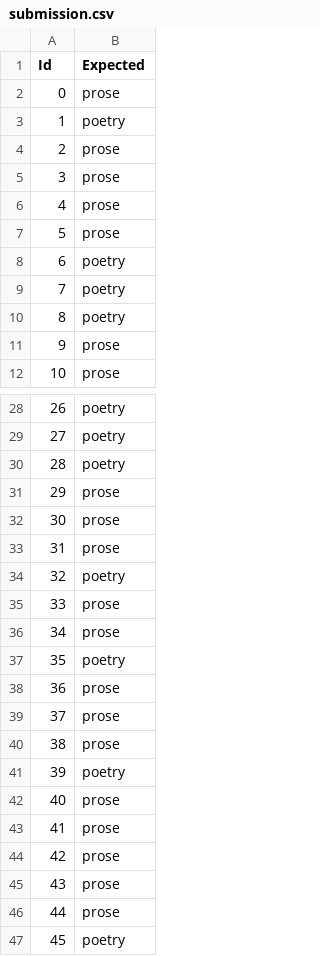
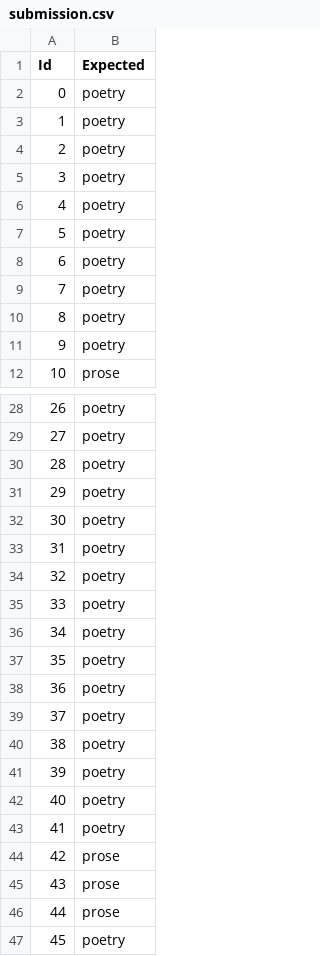
Before and after one commit to amitjoshi24/MLDSFall2018Contest, a CSV file: submission.csv, drawn as a sheet; only a part is shown, gaps mark what is left out; the diff covers the shown part only.

Commit message:
with data normalization

```diff
--- a/submission.csv
+++ b/submission.csv
@@ -1,8 +1,8 @@
 Id,Expected
-0,prose
+0,poetry
 1,poetry
-2,prose
-3,prose
-4,prose
-5,prose
+2,poetry
+3,poetry
+4,poetry
+5,poetry
 6,poetry
@@ -10,3 +10,3 @@ Id,Expected
 8,poetry
-9,prose
+9,poetry
 10,prose
@@ -30,15 +30,15 @@ Id,Expected
 28,poetry
-29,prose
-30,prose
-31,prose
+29,poetry
+30,poetry
+31,poetry
 32,poetry
-33,prose
-34,prose
+33,poetry
+34,poetry
 35,poetry
-36,prose
-37,prose
-38,prose
+36,poetry
+37,poetry
+38,poetry
 39,poetry
-40,prose
-41,prose
+40,poetry
+41,poetry
 42,prose
```
Also changed, not shown: 3 edited cells elsewhere in this file, 11 other files.
